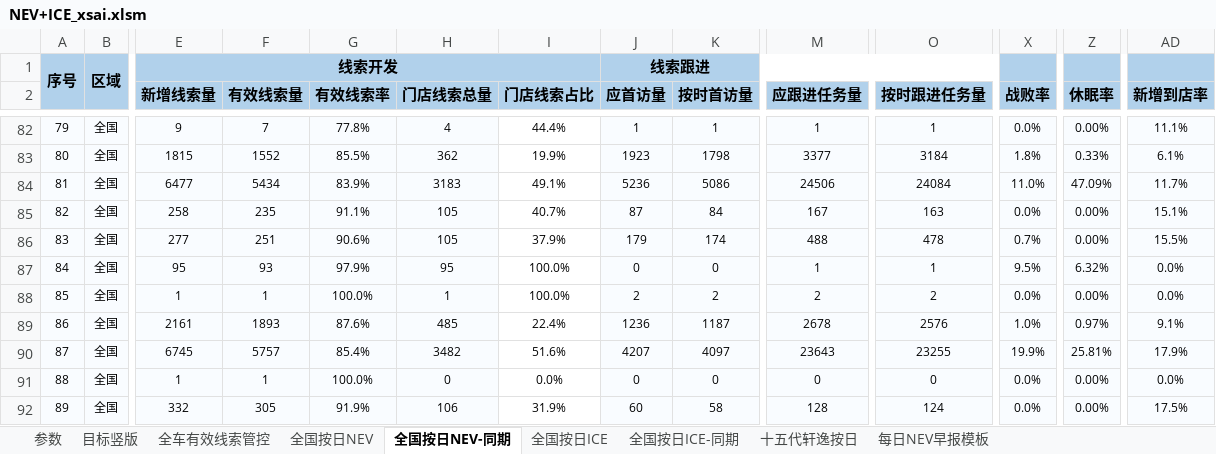
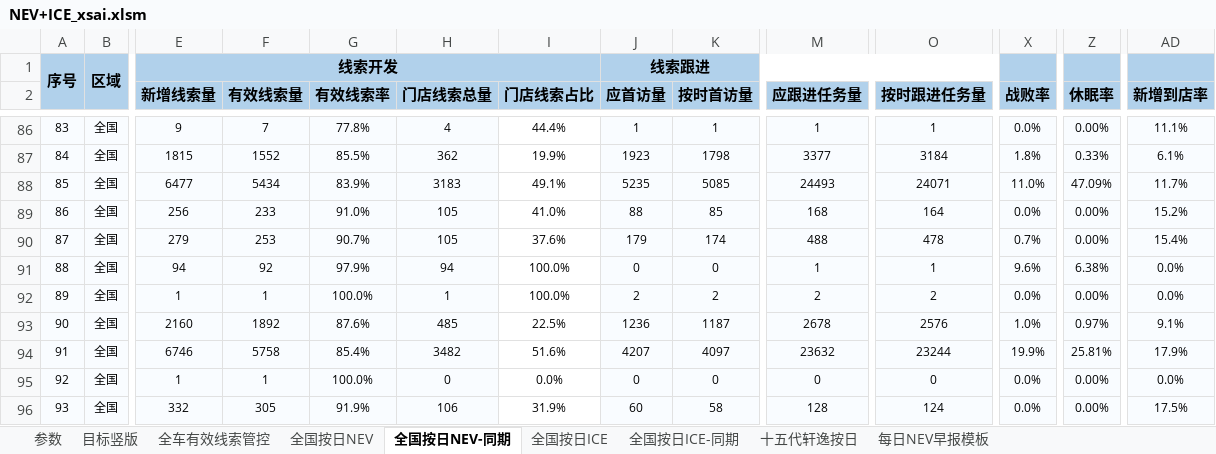
Before and after one commit to Django604/AI_Digest, an Excel workbook: data/source/NEV+ICE_xsai.xlsm, sheet 全国按日NEV-同期, drawn as a sheet; only a part is shown, gaps mark what is left out; values as stored, in another font and other column widths than the file's, no borders; addresses are those after the commit; the diff covers the shown part only; the diff names each change by its address in the sheet, - before the commit and + after, or states it on an @@ line.

```diff
--- a/data/source/NEV+ICE_xsai.xlsm (sheet 全国按日NEV-同期)
+++ b/data/source/NEV+ICE_xsai.xlsm (sheet 全国按日NEV-同期)
@@ column A renumbered from row 14 down @@
-J88 (应首访量): 5236
+J88 (应首访量): 5235
-K88 (按时首访量): 5086
+K88 (按时首访量): 5085
-M88 (应跟进任务量): 24506
+M88 (应跟进任务量): 24493
-O88 (按时跟进任务量): 24084
+O88 (按时跟进任务量): 24071
-E89 (新增线索量): 258
+E89 (新增线索量): 256
-F89 (有效线索量): 235
+F89 (有效线索量): 233
-G89 (有效线索率): 91.1%
+G89 (有效线索率): 91.0%
-I89 (门店线索占比): 40.7%
+I89 (门店线索占比): 41.0%
-J89 (应首访量): 87
+J89 (应首访量): 88
-K89 (按时首访量): 84
+K89 (按时首访量): 85
-M89 (应跟进任务量): 167
+M89 (应跟进任务量): 168
-O89 (按时跟进任务量): 163
+O89 (按时跟进任务量): 164
-AD89 (新增到店率): 15.1%
+AD89 (新增到店率): 15.2%
-E90 (新增线索量): 277
+E90 (新增线索量): 279
-F90 (有效线索量): 251
+F90 (有效线索量): 253
-G90 (有效线索率): 90.6%
+G90 (有效线索率): 90.7%
-I90 (门店线索占比): 37.9%
+I90 (门店线索占比): 37.6%
-AD90 (新增到店率): 15.5%
+AD90 (新增到店率): 15.4%
-E91 (新增线索量): 95
+E91 (新增线索量): 94
-F91 (有效线索量): 93
+F91 (有效线索量): 92
-H91 (门店线索总量): 95
+H91 (门店线索总量): 94
-X91 (战败率): 9.5%
+X91 (战败率): 9.6%
-Z91 (休眠率): 6.32%
+Z91 (休眠率): 6.38%
-E93 (新增线索量): 2161
+E93 (新增线索量): 2160
-F93 (有效线索量): 1893
+F93 (有效线索量): 1892
-I93 (门店线索占比): 22.4%
+I93 (门店线索占比): 22.5%
-E94 (新增线索量): 6745
+E94 (新增线索量): 6746
-F94 (有效线索量): 5757
+F94 (有效线索量): 5758
-M94 (应跟进任务量): 23643
+M94 (应跟进任务量): 23632
-O94 (按时跟进任务量): 23255
+O94 (按时跟进任务量): 23244
```
Also changed, not shown: 8 added rows and 543 edited cells elsewhere in this sheet, sheet 全国按日NEV, sheet 全国按日ICE, sheet 目标竖版, data/source/NEV+ICE_ldai.xlsm, 5 other files.
